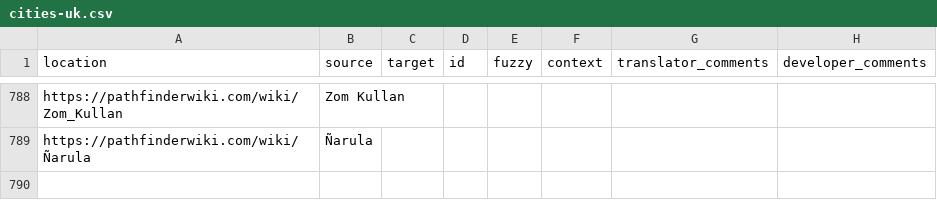
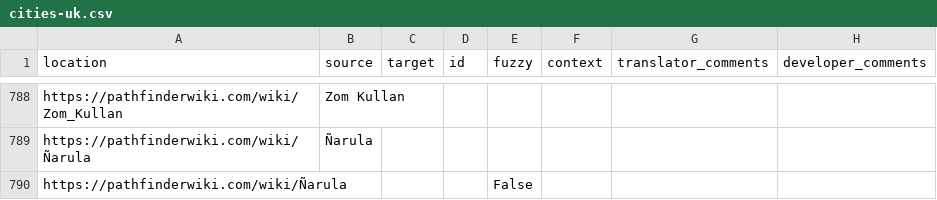
Before and after one commit to UTThub/translations, a CSV file: PF2/Glossaries/cities-uk.csv, drawn as a sheet; only a part is shown, gaps mark what is left out.

Commit message:
Translated using Weblate (Ukrainian)
Currently translated at 0.0% (0 of 1 strings)

Translation: [PF2] Глосарій/Міста
Translate-URL: https://translate.deniztadice.xyz/projects/pf2-glosarij/mista/uk/

```diff
--- a/PF2/Glossaries/cities-uk.csv
+++ b/PF2/Glossaries/cities-uk.csv
@@ -789 +789,2 @@
 "https://pathfinderwiki.com/wiki/Ñarula","Ñarula","","","","","",""
+"https://pathfinderwiki.com/wiki/Ñarula","","","","False","","",""
```
